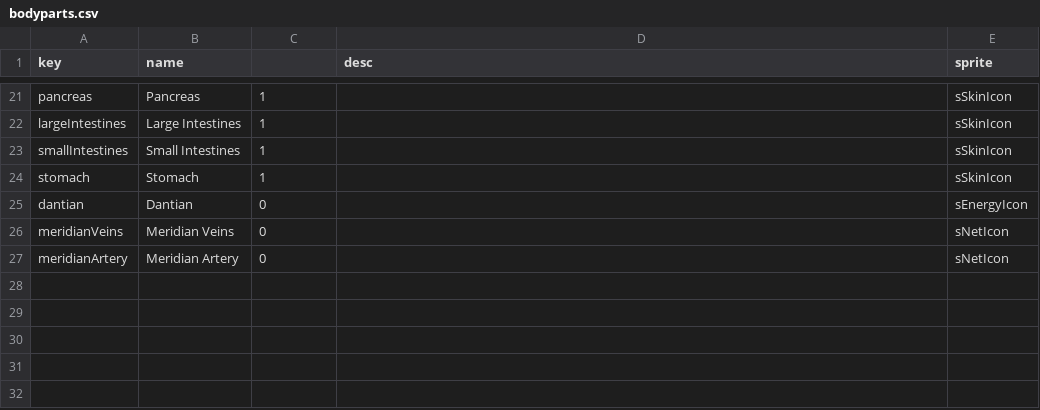
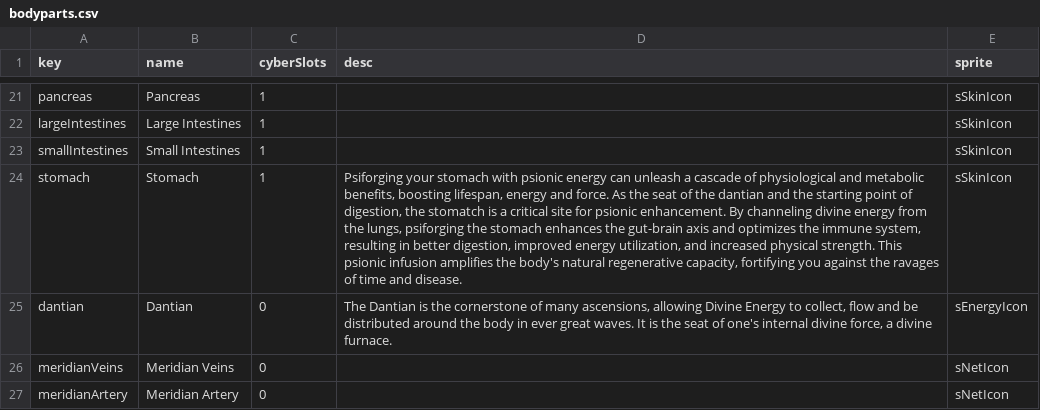
Before and after one commit to luisfpatrocinio/psiforging, a CSV file: datafiles/bodyparts.csv, drawn as a sheet; only a part is shown, gaps mark what is left out; the diff names each change by its address in the sheet, - before the commit and + after, or states it on an @@ line.

Commit message:
feat: bodyparts training via psiforging

```diff
--- a/datafiles/bodyparts.csv
+++ b/datafiles/bodyparts.csv
-C1: (empty)
+C1: cyberSlots
-D24 (desc): (empty)
+D24 (desc): Psiforging your stomach with psionic energy can unleash a cascade of physiological and metabolic benefits, boosting lifespan, energy and force. As the seat of the dantian and the starting point of digestion, the stomatch is a critical site for psionic enhancement. By channeling divine energy from the lungs, psiforging the stomach enhances the gut-brain axis and optimizes the immune system, resulting in better digestion, improved energy utilization, and increased physical strength. This psionic infusion amplifies the body's natural regenerative capacity, fortifying you against the ravages of time and disease.
-D25 (desc): (empty)
+D25 (desc): The Dantian is the cornerstone of many ascensions, allowing Divine Energy to collect, flow and be distributed around the body in ever great waves. It is the seat of one's internal divine force, a divine furnace.
```
Also changed, not shown: 15 other files.
